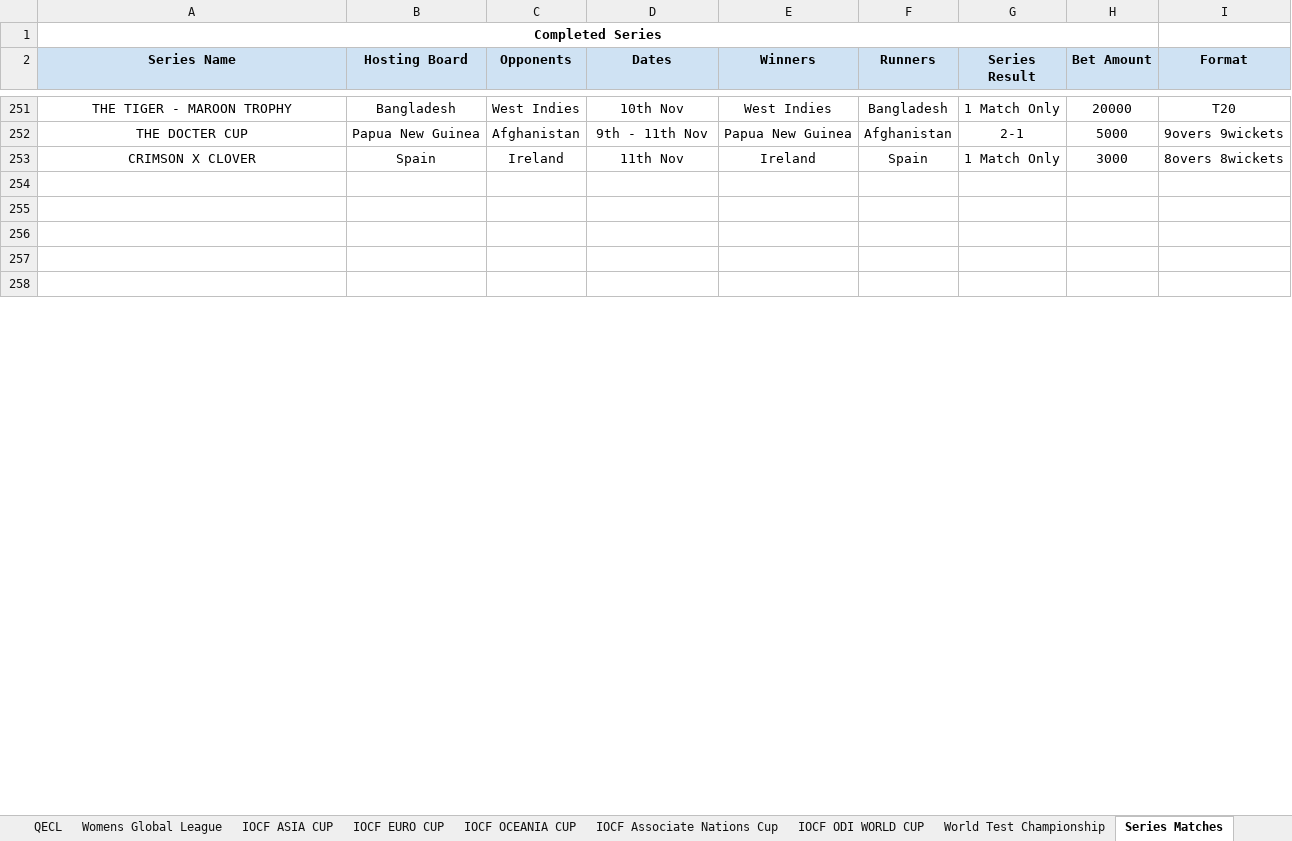
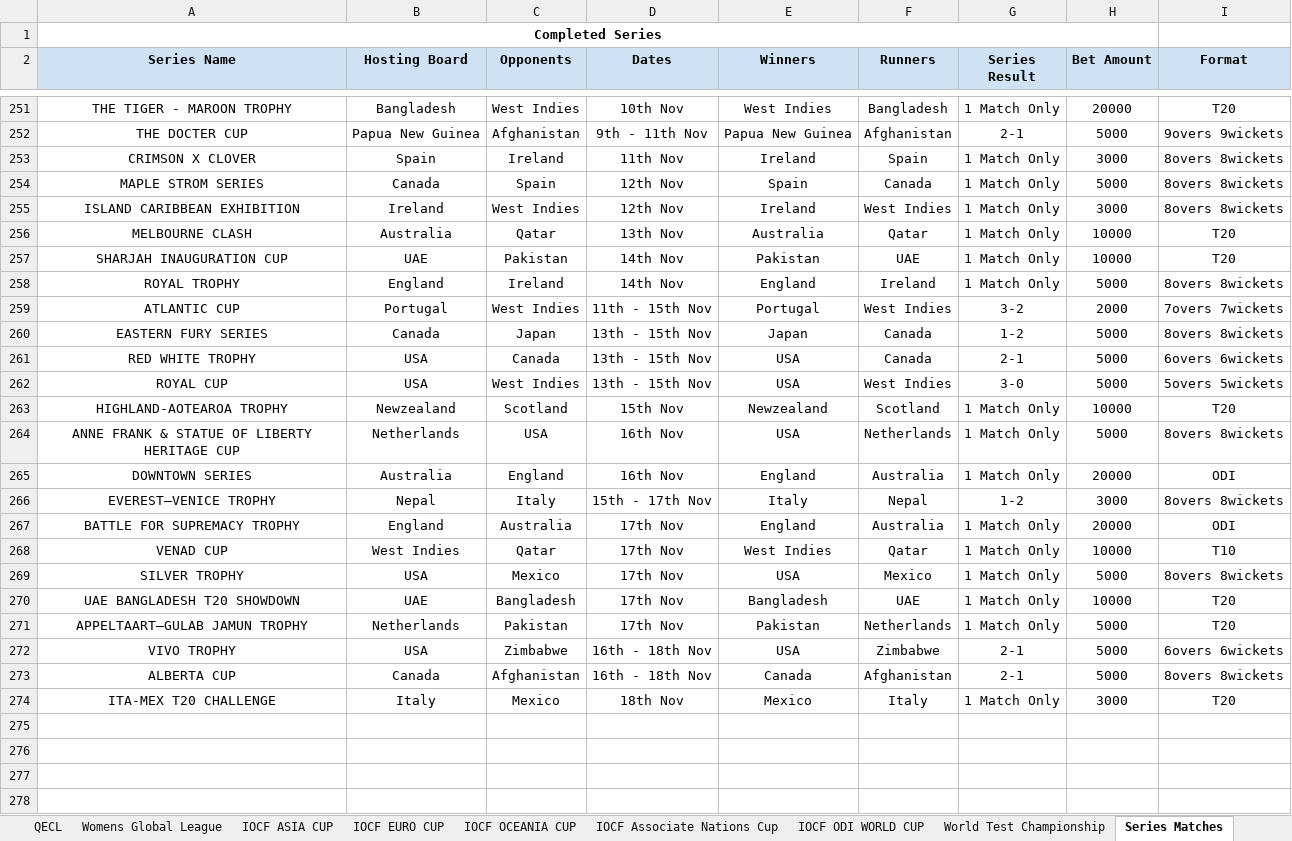
Before and after one commit to Nishanth-Ganiga/IOCF-Official, an Excel workbook: IOCF ALL BOARDS .xlsx, sheet Series Matches, drawn as a sheet; only a part is shown, gaps mark what is left out; the shorter side is filled out with more unchanged rows; values as stored, in another font and other column widths than the file's, no borders; charts and pictures not drawn; the diff covers the shown part only; the diff names each change by its address in the sheet, - before the commit and + after, or states it on an @@ line.

Commit message:
Sheets re-synced; Bangladesh, Nepal and South Africa spelling links; Aditya Mahajan merged

```diff
--- a/IOCF ALL BOARDS .xlsx (sheet Series Matches)
+++ b/IOCF ALL BOARDS .xlsx (sheet Series Matches)
+row 254: MAPLE STROM SERIES | Canada | Spain | 12th Nov | Spain | Canada | 1 Match Only | 5000 | 8overs 8wickets
+row 255: ISLAND CARIBBEAN EXHIBITION | Ireland | West Indies | 12th Nov | Ireland | West Indies | 1 Match Only | 3000 | 8overs 8wickets
+row 256: MELBOURNE CLASH | Australia | Qatar | 13th Nov | Australia | Qatar | 1 Match Only | 10000 | T20
+row 257: SHARJAH INAUGURATION CUP | UAE | Pakistan | 14th Nov | Pakistan | UAE | 1 Match Only | 10000 | T20
+row 258: ROYAL TROPHY | England | Ireland | 14th Nov | England | Ireland | 1 Match Only | 5000 | 8overs 8wickets
+row 259: ATLANTIC CUP | Portugal | West Indies | 11th - 15th Nov | Portugal | West Indies | 3-2 | 2000 | 7overs 7wickets
+row 260: EASTERN FURY SERIES | Canada | Japan | 13th - 15th Nov | Japan | Canada | 1-2 | 5000 | 8overs 8wickets
+row 261: RED WHITE TROPHY | USA | Canada | 13th - 15th Nov | USA | Canada | 2-1 | 5000 | 6overs 6wickets
+row 262: ROYAL CUP | USA | West Indies | 13th - 15th Nov | USA | West Indies | 3-0 | 5000 | 5overs 5wickets
+row 263: HIGHLAND-AOTEAROA TROPHY | Newzealand | Scotland | 15th Nov | Newzealand | Scotland | 1 Match Only | 10000 | T20
+row 264: ANNE FRANK & STATUE OF LIBERTY HERITAGE CUP | Netherlands | USA | 16th Nov | USA | Netherlands | 1 Match Only | 5000 | 8overs 8wickets
+row 265: DOWNTOWN SERIES | Australia | England | 16th Nov | England | Australia | 1 Match Only | 20000 | ODI
+row 266: EVEREST–VENICE TROPHY | Nepal | Italy | 15th - 17th Nov | Italy | Nepal | 1-2 | 3000 | 8overs 8wickets
+row 267: BATTLE FOR SUPREMACY TROPHY | England | Australia | 17th Nov | England | Australia | 1 Match Only | 20000 | ODI
+row 268: VENAD CUP | West Indies | Qatar | 17th Nov | West Indies | Qatar | 1 Match Only | 10000 | T10
+row 269: SILVER TROPHY | USA | Mexico | 17th Nov | USA | Mexico | 1 Match Only | 5000 | 8overs 8wickets
+row 270: UAE BANGLADESH T20 SHOWDOWN | UAE | Bangladesh | 17th Nov | Bangladesh | UAE | 1 Match Only | 10000 | T20
+row 271: APPELTAART–GULAB JAMUN TROPHY | Netherlands | Pakistan | 17th Nov | Pakistan | Netherlands | 1 Match Only | 5000 | T20
+row 272: VIVO TROPHY | USA | Zimbabwe | 16th - 18th Nov | USA | Zimbabwe | 2-1 | 5000 | 6overs 6wickets
+row 273: ALBERTA CUP | Canada | Afghanistan | 16th - 18th Nov | Canada | Afghanistan | 2-1 | 5000 | 8overs 8wickets
+row 274: ITA-MEX T20 CHALLENGE | Italy | Mexico | 18th Nov | Mexico | Italy | 1 Match Only | 3000 | T20
```
Also changed, not shown: 5 added rows, 2 removed rows and 12 edited cells elsewhere in this sheet, sheet Series Squads & Matches Details, sheet Board Rankings, sheet IOCF Origins Championship, sheet WestIndies, sheet Bangladesh, sheet World Test Championship, 27 more sheets, formulas that keep their value, 5 other files.
